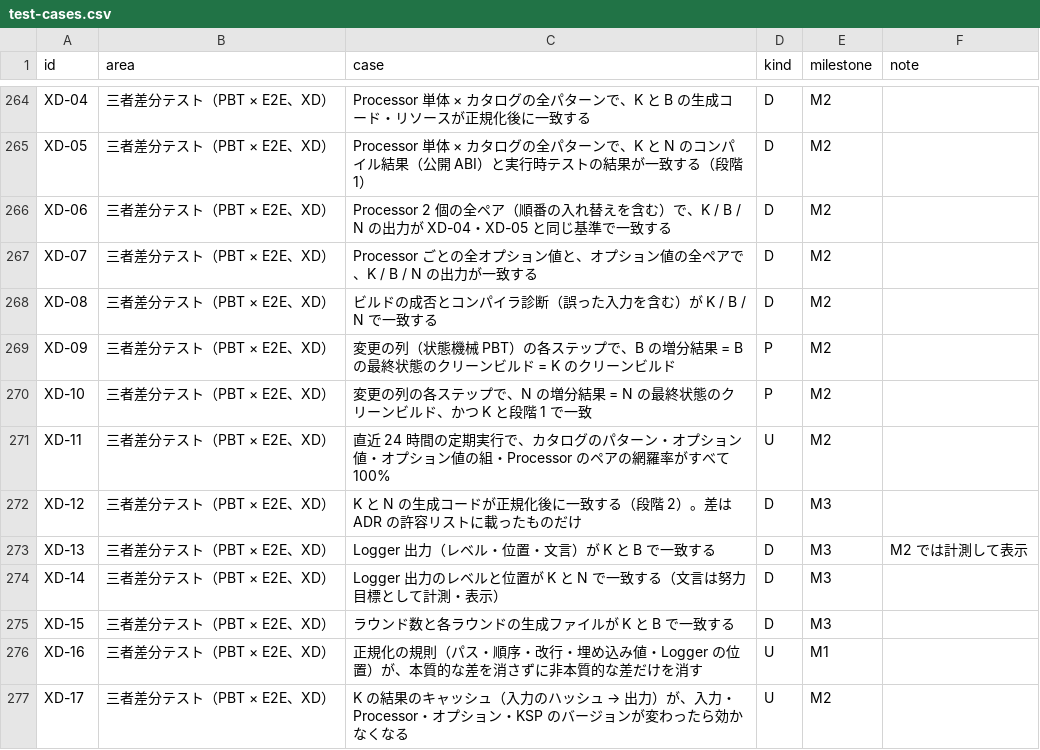
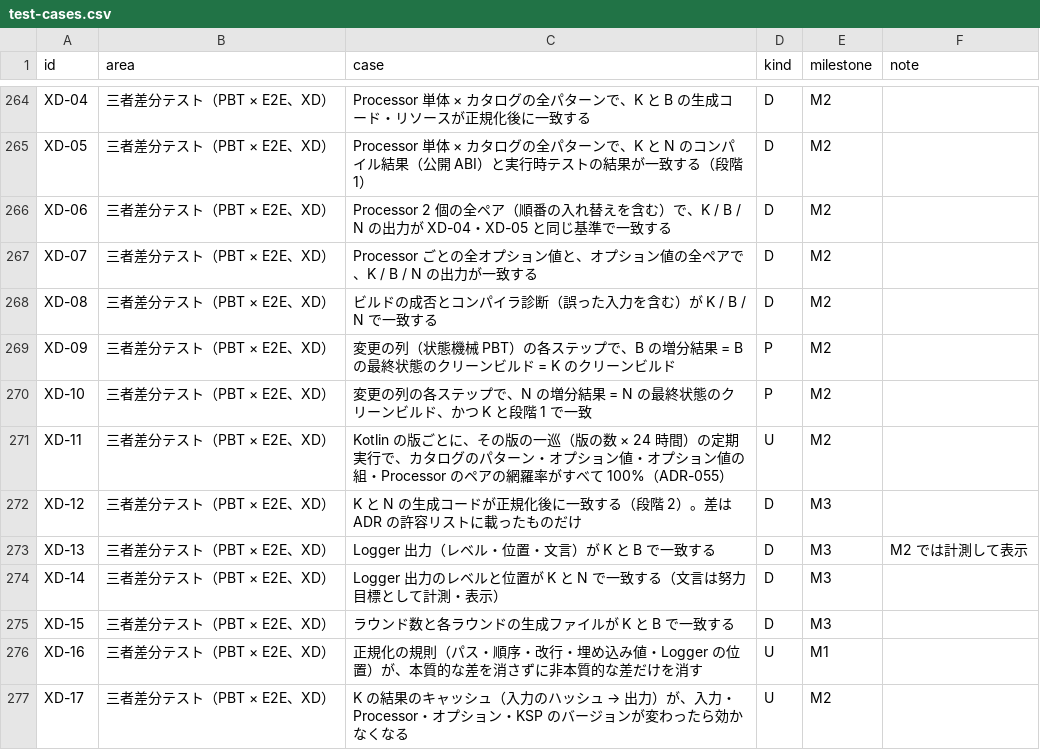
Before and after one commit to TBSten/analysis-code-gen, a CSV file: quality/test-cases.csv, drawn as a sheet; only a part is shown, gaps mark what is left out.

```diff
--- a/quality/test-cases.csv
+++ b/quality/test-cases.csv
@@ -270,3 +270,3 @@ XD-09,三者差分テスト（PBT × E2E、XD）,変更の列（状態機械 PBT
 XD-10,三者差分テスト（PBT × E2E、XD）,変更の列の各ステップで、N の増分結果 = N の最終状態のクリーンビルド、かつ K と段階 1 で一致,P,M2,
-XD-11,三者差分テスト（PBT × E2E、XD）,直近 24 時間の定期実行で、カタログのパターン・オプション値・オプション値の組・Processor のペアの網羅率がすべて 100%,U,M2,
+XD-11,三者差分テスト（PBT × E2E、XD）,Kotlin の版ごとに、その版の一巡（版の数 × 24 時間）の定期実行で、カタログのパターン・オプション値・オプション値の組・Processor のペアの網羅率がすべて 100%（ADR-055）,U,M2,
 XD-12,三者差分テスト（PBT × E2E、XD）,K と N の生成コードが正規化後に一致する（段階 2）。差は ADR の許容リストに載ったものだけ,D,M3,
```
Also changed, not shown: 5 other files.
